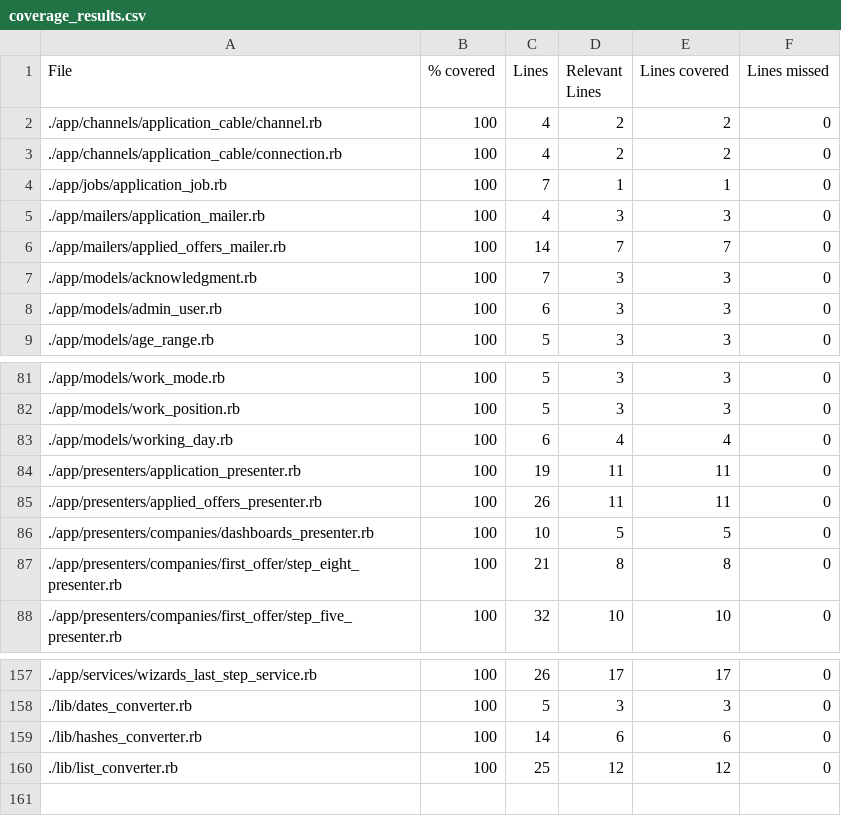
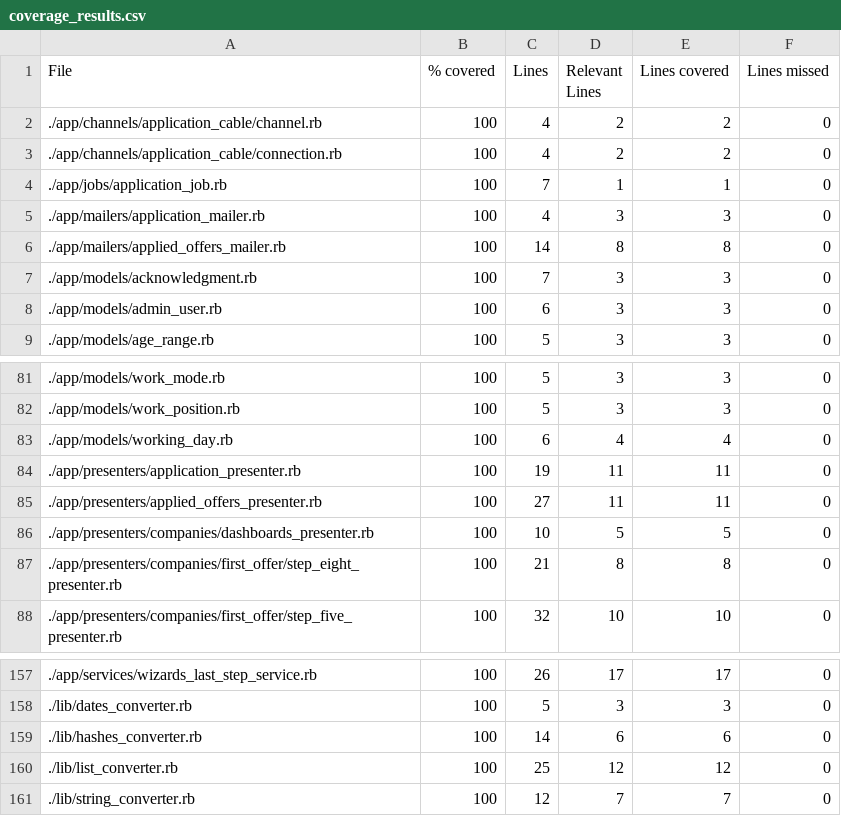
Before and after one commit to vlaguzman/hoytrabajas, a CSV file: coverage_results.csv, drawn as a sheet; only a part is shown, gaps mark what is left out.

```diff
--- a/coverage_results.csv
+++ b/coverage_results.csv
@@ -5,3 +5,3 @@ File,% covered,Lines,Relevant Lines,Lines covered,Lines missed
 "./app/mailers/application_mailer.rb",100,4,3,3,0
-"./app/mailers/applied_offers_mailer.rb",100,14,7,7,0
+"./app/mailers/applied_offers_mailer.rb",100,14,8,8,0
 "./app/models/acknowledgment.rb",100,7,3,3,0
@@ -84,3 +84,3 @@ File,% covered,Lines,Relevant Lines,Lines covered,Lines missed
 "./app/presenters/application_presenter.rb",100,19,11,11,0
-"./app/presenters/applied_offers_presenter.rb",100,26,11,11,0
+"./app/presenters/applied_offers_presenter.rb",100,27,11,11,0
 "./app/presenters/companies/dashboards_presenter.rb",100,10,5,5,0
@@ -160 +160,2 @@ File,% covered,Lines,Relevant Lines,Lines covered,Lines missed
 "./lib/list_converter.rb",100,25,12,12,0
+"./lib/string_converter.rb",100,12,7,7,0
```
Also changed, not shown: 4 other files.
